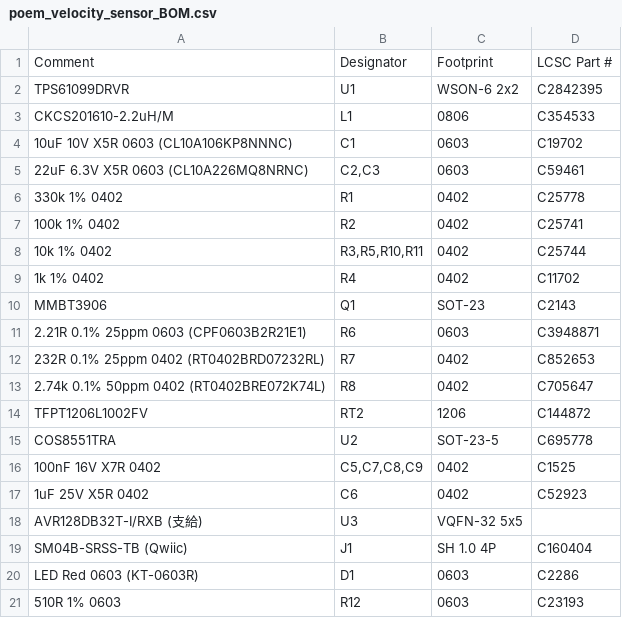
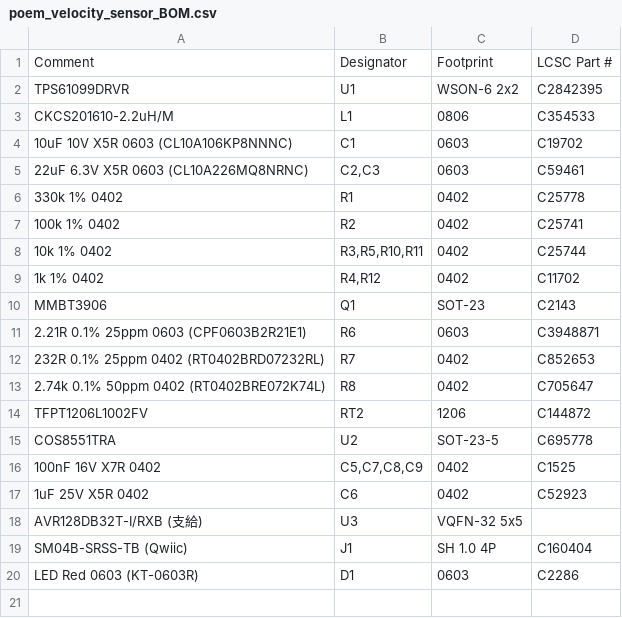
Before and after one commit to et0614/poem, a CSV file: hardware/velocity_sensor/fab/poem_velocity_sensor_BOM.csv, drawn as a sheet.

```diff
--- a/hardware/velocity_sensor/fab/poem_velocity_sensor_BOM.csv
+++ b/hardware/velocity_sensor/fab/poem_velocity_sensor_BOM.csv
@@ -8,3 +8,3 @@ CKCS201610-2.2uH/M,L1,0806,C354533
 10k 1% 0402,"R3,R5,R10,R11",0402,C25744
-1k 1% 0402,R4,0402,C11702
+1k 1% 0402,"R4,R12",0402,C11702
 MMBT3906,Q1,SOT-23,C2143
@@ -20,2 +20 @@ SM04B-SRSS-TB (Qwiic),J1,SH 1.0 4P,C160404
 LED Red 0603 (KT-0603R),D1,0603,C2286
-510R 1% 0603,R12,0603,C23193
```
Also changed, not shown: hardware/absolute_pressure_sensor/fab/poem_absolute_pressure_sensor_BOM.csv, hardware/differential_pressure_sensor/fab/poem_differential_pressure_sensor_BOM.csv, 17 other files.
